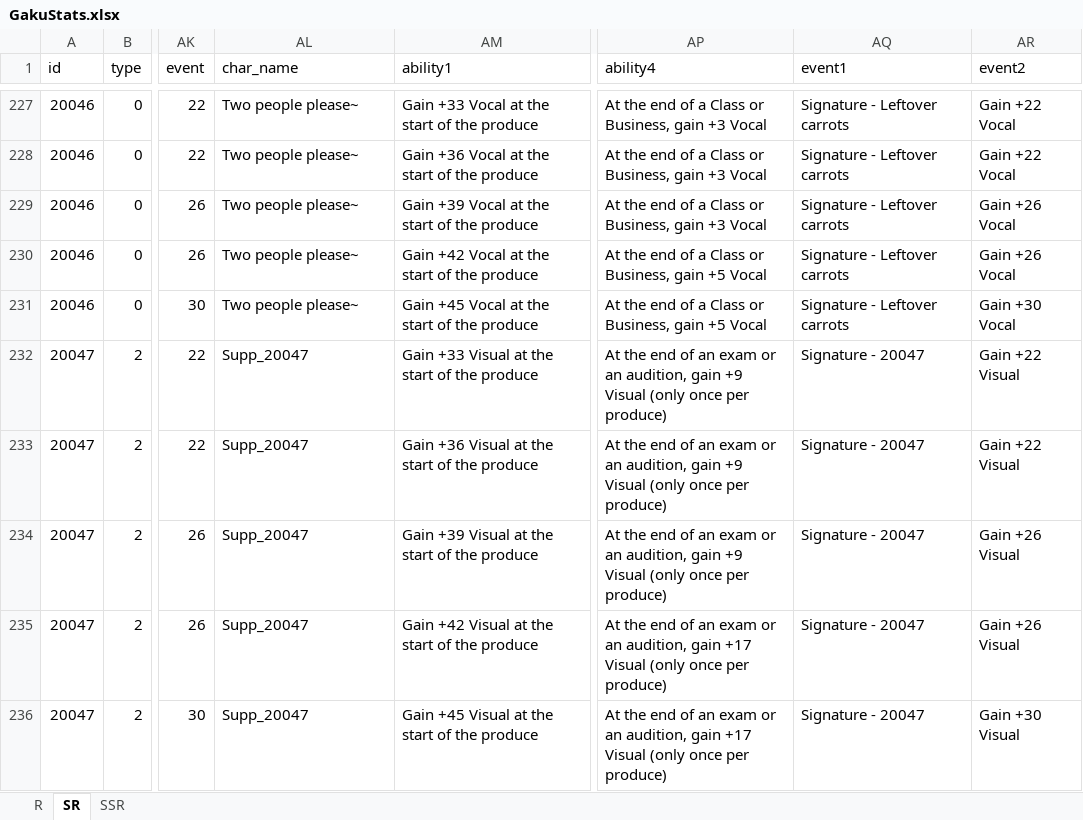
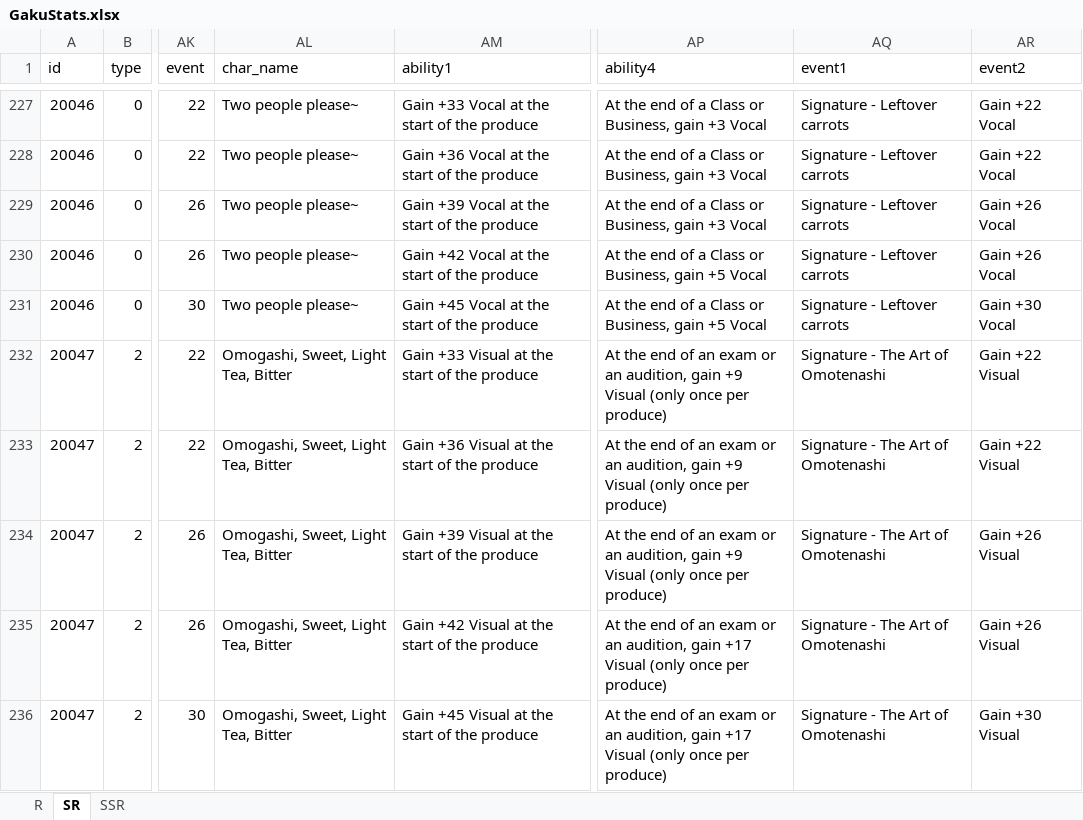
Before and after one commit to ChunAlt/gakumas-tierlist-resources, an Excel workbook: GakuConverter/GakuStats.xlsx, sheet SR, drawn as a sheet; only a part is shown, gaps mark what is left out; values as stored, in another font and other column widths than the file's, no borders; the diff covers the shown part only; the diff names each change by its address in the sheet, - before the commit and + after, or states it on an @@ line.

```diff
--- a/GakuConverter/GakuStats.xlsx (sheet SR)
+++ b/GakuConverter/GakuStats.xlsx (sheet SR)
-AL232:AL236 (char_name): Supp_20047
+AL232:AL236 (char_name): Omogashi, Sweet, Light Tea, Bitter
-AQ232:AQ236 (event1): Signature - 20047
+AQ232:AQ236 (event1): Signature - The Art of Omotenashi
```
Also changed, not shown: 5 added rows and 5 edited cells elsewhere in this sheet, sheet SSR, 18 other files.
